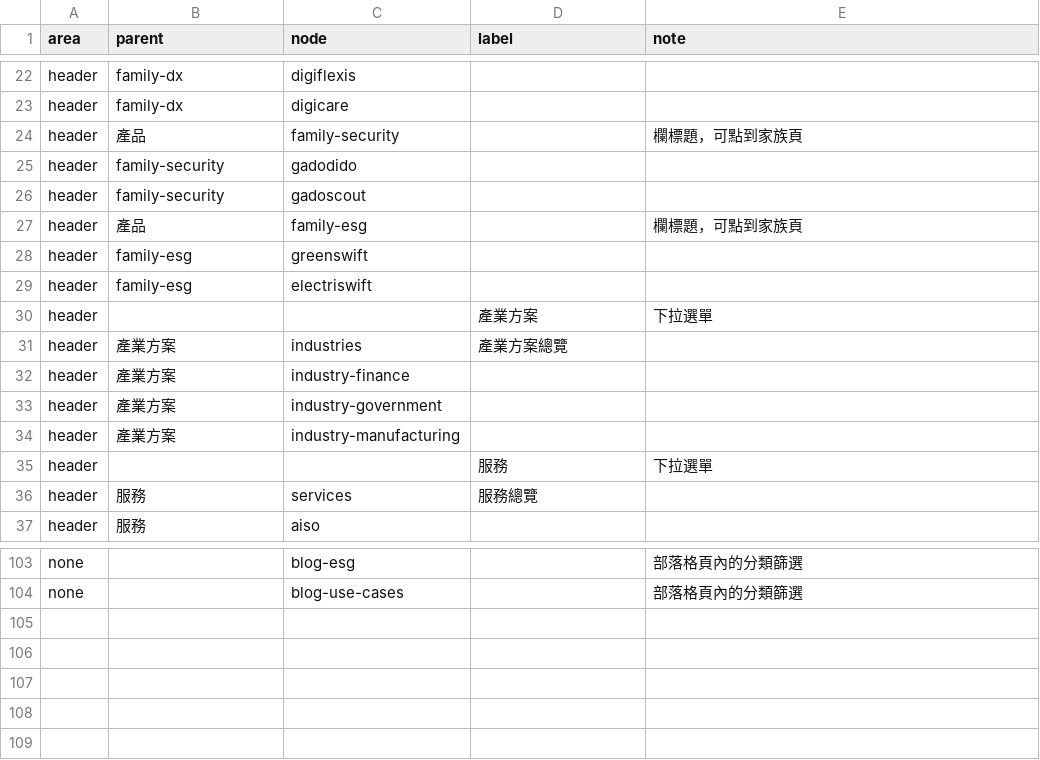
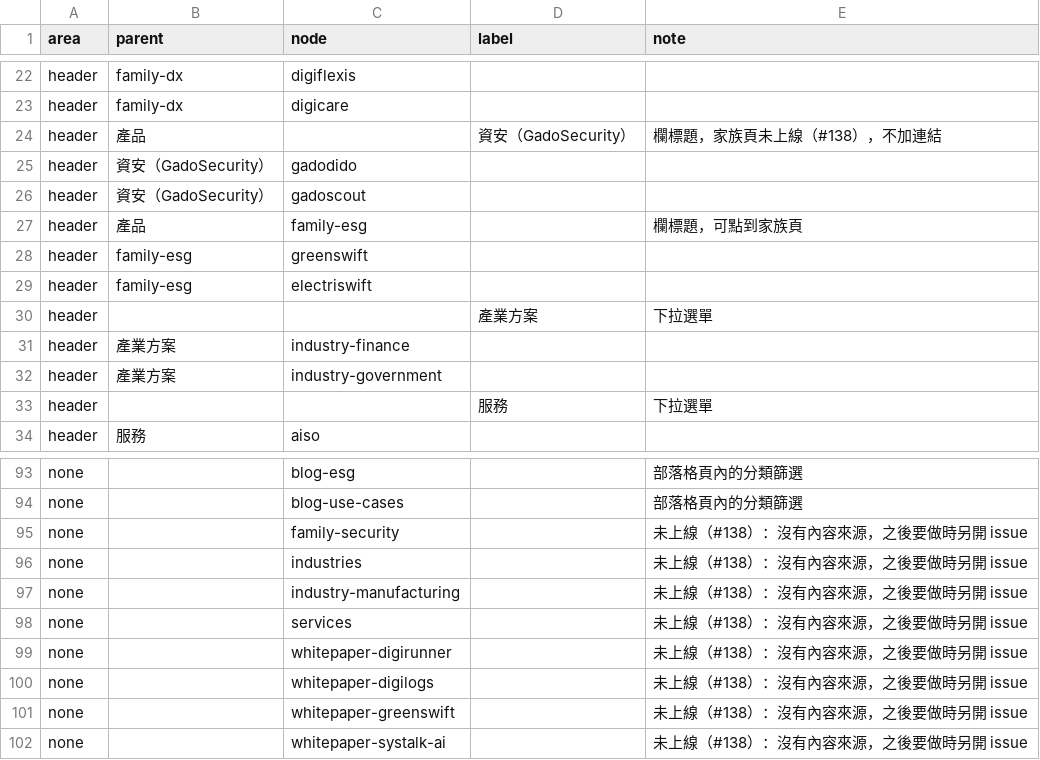
Before and after one commit to TPI-WenpinLiao/tpi-website-ai-poc, a CSV file: docs/ia/navigation.csv, drawn as a sheet; only a part is shown, gaps mark what is left out; the diff covers the shown part only.

```diff
--- a/docs/ia/navigation.csv
+++ b/docs/ia/navigation.csv
@@ -23,5 +23,5 @@ header,family-dx,digiflexis,,
 header,family-dx,digicare,,
-header,產品,family-security,,欄標題，可點到家族頁
-header,family-security,gadodido,,
-header,family-security,gadoscout,,
+header,產品,,資安（GadoSecurity）,欄標題，家族頁未上線（#138），不加連結
+header,資安（GadoSecurity）,gadodido,,
+header,資安（GadoSecurity）,gadoscout,,
 header,產品,family-esg,,欄標題，可點到家族頁
@@ -30,8 +30,5 @@ header,family-esg,electriswift,,
 header,,,產業方案,下拉選單
-header,產業方案,industries,產業方案總覽,
 header,產業方案,industry-finance,,
 header,產業方案,industry-government,,
-header,產業方案,industry-manufacturing,,
 header,,,服務,下拉選單
-header,服務,services,服務總覽,
 header,服務,aiso,,
@@ -104 +94,9 @@ none,,blog-esg,,部落格頁內的分類篩選
 none,,blog-use-cases,,部落格頁內的分類篩選
+none,,family-security,,未上線（#138）：沒有內容來源，之後要做時另開 issue
+none,,industries,,未上線（#138）：沒有內容來源，之後要做時另開 issue
+none,,industry-manufacturing,,未上線（#138）：沒有內容來源，之後要做時另開 issue
+none,,services,,未上線（#138）：沒有內容來源，之後要做時另開 issue
+none,,whitepaper-digirunner,,未上線（#138）：沒有內容來源，之後要做時另開 issue
+none,,whitepaper-digilogs,,未上線（#138）：沒有內容來源，之後要做時另開 issue
+none,,whitepaper-greenswift,,未上線（#138）：沒有內容來源，之後要做時另開 issue
+none,,whitepaper-systalk-ai,,未上線（#138）：沒有內容來源，之後要做時另開 issue
```
Also changed, not shown: 7 removed rows elsewhere in this file, docs/i18n/glossary.csv, docs/ia/redirect-overrides.csv, 12 other files.
